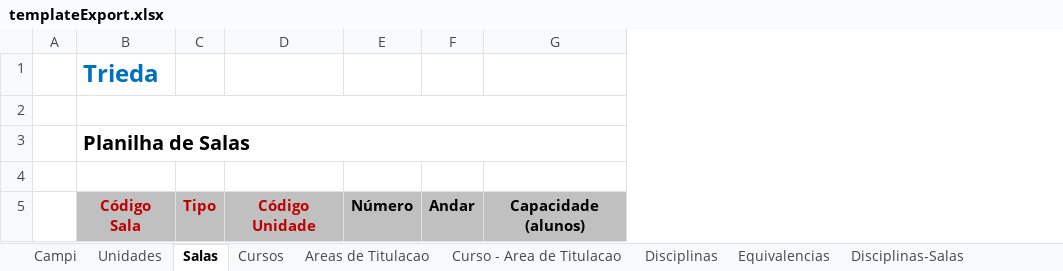
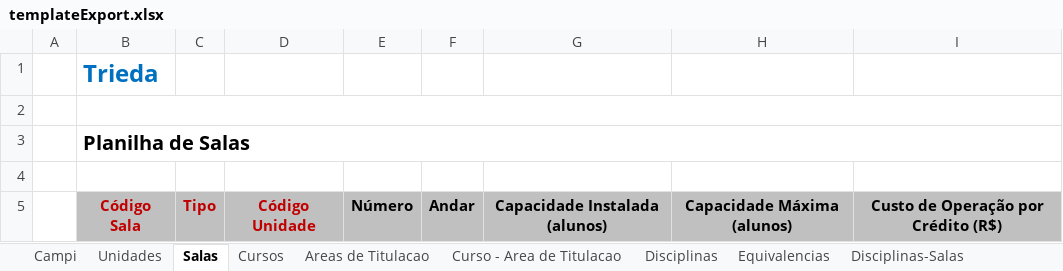
Before and after one commit to VillzVic/Trieda, an Excel workbook: code/client/web/src/main/resources/templateExport.xlsx, sheet Salas, drawn as a sheet; values as stored, in another font and other column widths than the file's, no borders; removed rows and columns are numbered as before the commit, all else as after; the diff names each change by its address in the sheet, - before the commit and + after, or states it on an @@ line.

Commit message:
Trieda-1701 - Adicionando campos Capacidade maxima e custo de operação por credito em salas. Alterando campo Capacidade para Capacidade Instalada. Adicionando parametro de considerar capacidade maxima das salas. Criando script para atualizaro BD.

```diff
--- a/code/client/web/src/main/resources/templateExport.xlsx (sheet Salas)
+++ b/code/client/web/src/main/resources/templateExport.xlsx (sheet Salas)
-column G, row 5: Capacidade (alunos)
+column G, row 5: Capacidade Instalada (alunos)
+column H, row 5: Capacidade Máxima (alunos)
+column I, row 5: Custo de Operação por Crédito (R$)
```
Also changed, not shown: 29 other files.
